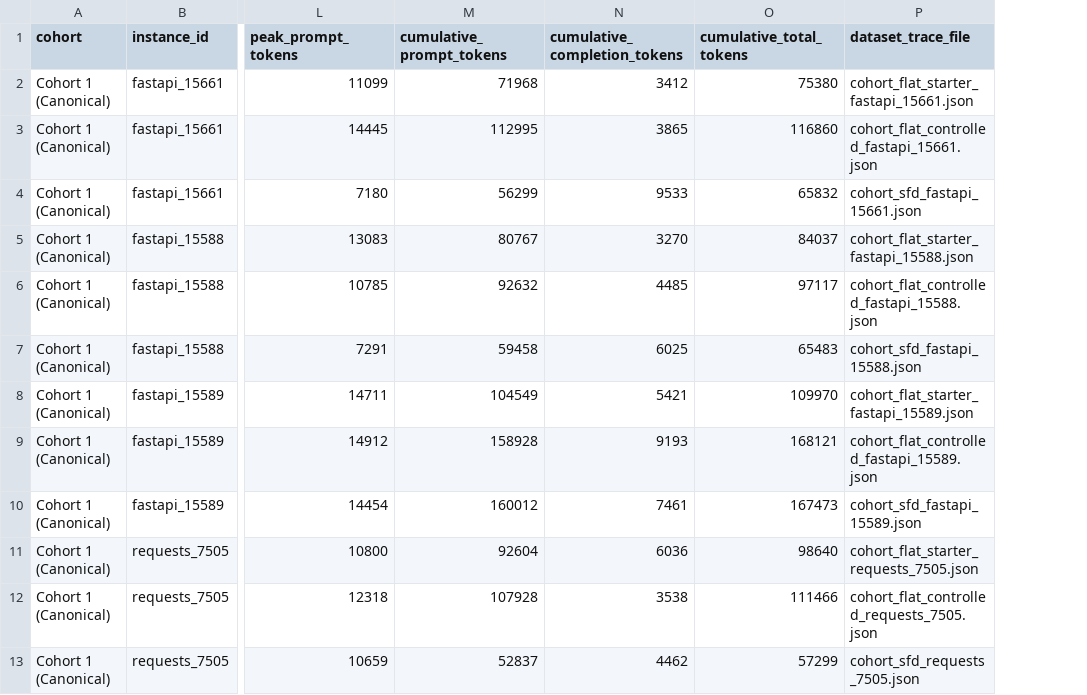
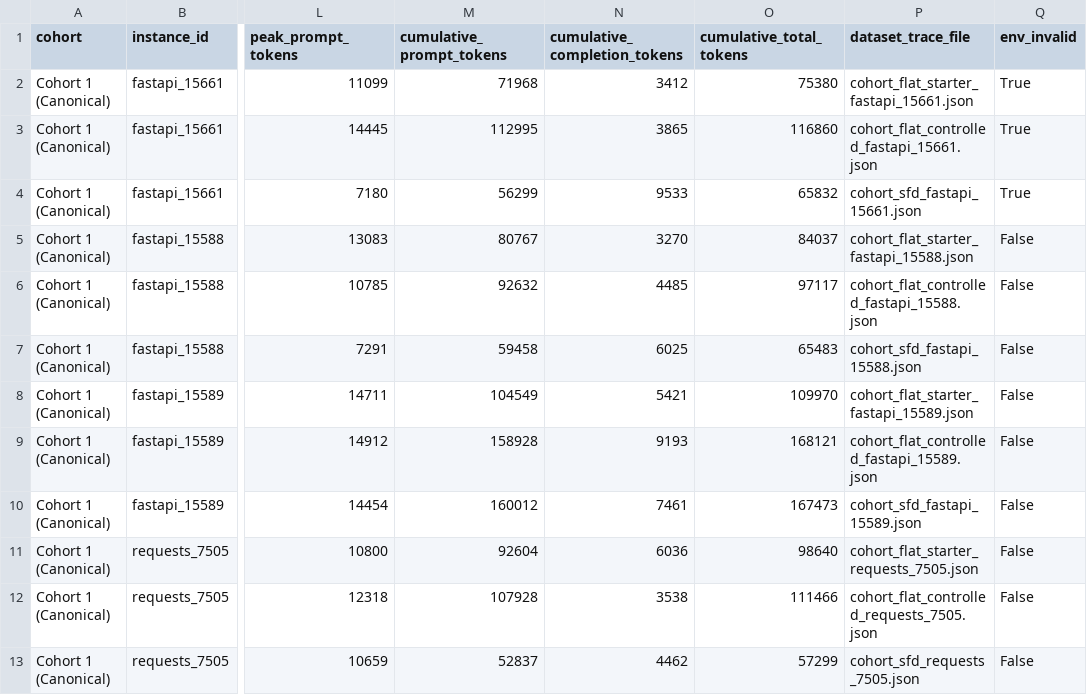
Before and after one commit to KarandeepSinghSodhi/gemma-sfd-agent, a CSV file: dataset_resource/corpus_metadata.csv, drawn as a sheet; only a part is shown, gaps mark what is left out; the diff names each change by its address in the sheet, - before the commit and + after, or states it on an @@ line.

Commit message:
refactor(audit): isolate invalid env runs, audit true edit rerun determinism, reconcile cross-paper tables, and enforce <3k words

```diff
--- a/dataset_resource/corpus_metadata.csv
+++ b/dataset_resource/corpus_metadata.csv
+column Q (env_invalid), rows 2-13: True | True | True | False | False | False | False | False | False | False | False | False
```
Also changed, not shown: 24 other files.
